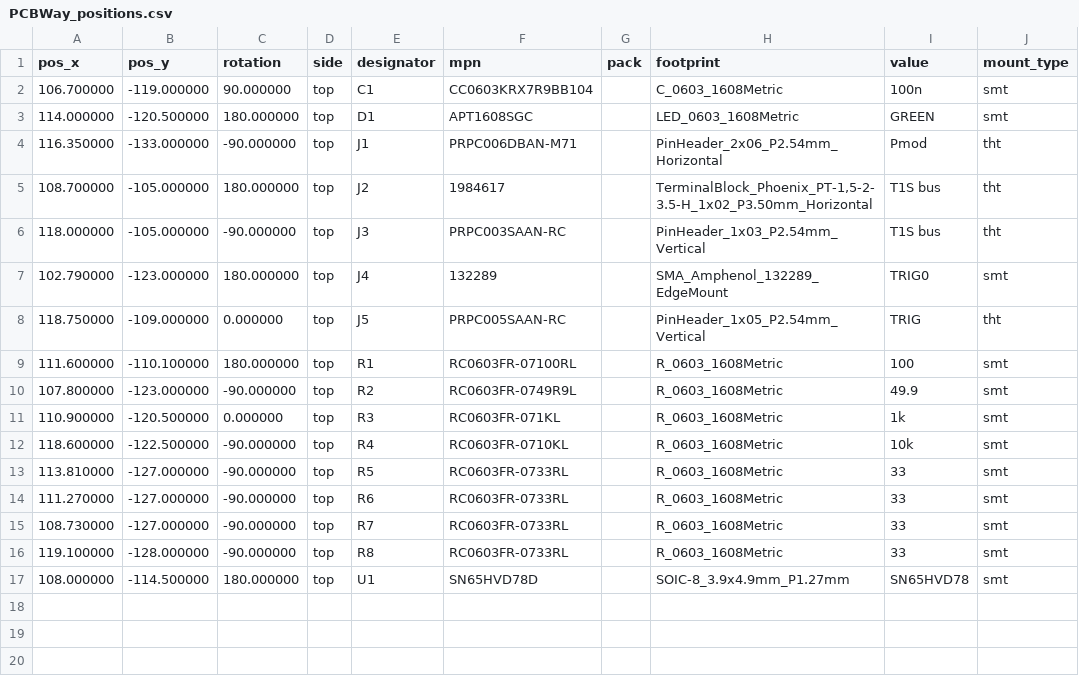
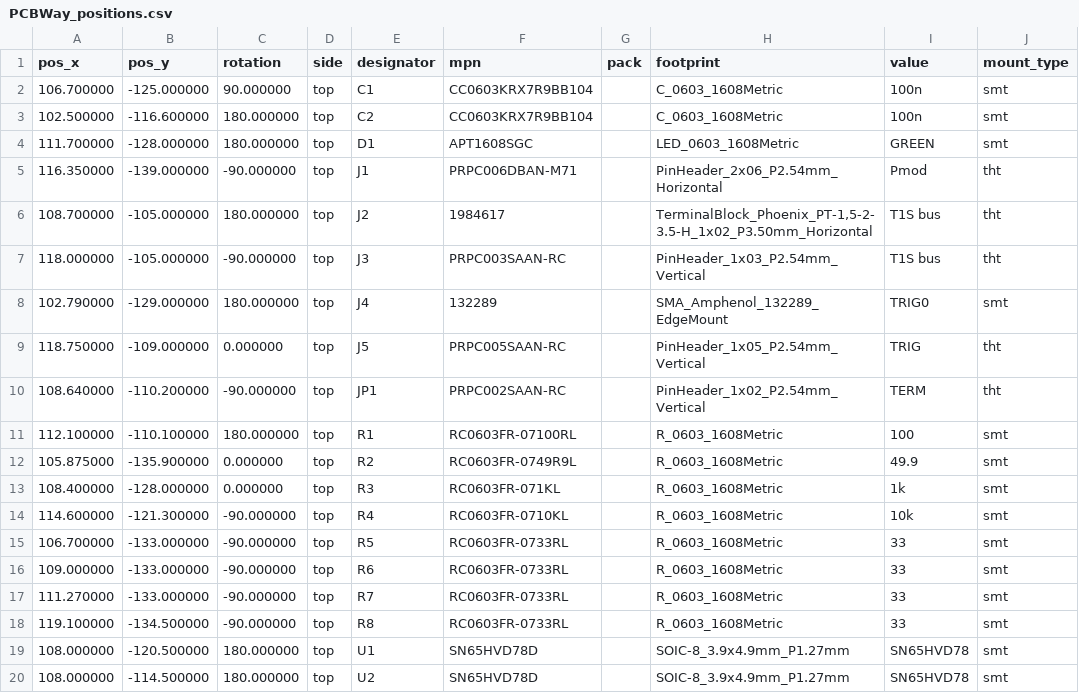
Before and after one commit to leemagnusson/fpga, a CSV file: t1s_trigger/pmod/out/PCBWay_positions.csv, drawn as a sheet.

Commit message:
more trigger

```diff
--- a/t1s_trigger/pmod/out/PCBWay_positions.csv
+++ b/t1s_trigger/pmod/out/PCBWay_positions.csv
@@ -1,17 +1,20 @@
 pos_x,pos_y,rotation,side,designator,mpn,pack,footprint,value,mount_type
-106.700000,-119.000000,90.000000,top,C1,CC0603KRX7R9BB104,,C_0603_1608Metric,100n,smt
-114.000000,-120.500000,180.000000,top,D1,APT1608SGC,,LED_0603_1608Metric,GREEN,smt
-116.350000,-133.000000,-90.000000,top,J1,PRPC006DBAN-M71,,PinHeader_2x06_P2.54mm_Horizontal,Pmod,tht
+106.700000,-125.000000,90.000000,top,C1,CC0603KRX7R9BB104,,C_0603_1608Metric,100n,smt
+102.500000,-116.600000,180.000000,top,C2,CC0603KRX7R9BB104,,C_0603_1608Metric,100n,smt
+111.700000,-128.000000,180.000000,top,D1,APT1608SGC,,LED_0603_1608Metric,GREEN,smt
+116.350000,-139.000000,-90.000000,top,J1,PRPC006DBAN-M71,,PinHeader_2x06_P2.54mm_Horizontal,Pmod,tht
 108.700000,-105.000000,180.000000,top,J2,1984617,,"TerminalBlock_Phoenix_PT-1,5-2-3.5-H_1x02_P3.50mm_Horizontal",T1S bus,tht
 118.000000,-105.000000,-90.000000,top,J3,PRPC003SAAN-RC,,PinHeader_1x03_P2.54mm_Vertical,T1S bus,tht
-102.790000,-123.000000,180.000000,top,J4,132289,,SMA_Amphenol_132289_EdgeMount,TRIG0,smt
+102.790000,-129.000000,180.000000,top,J4,132289,,SMA_Amphenol_132289_EdgeMount,TRIG0,smt
 118.750000,-109.000000,0.000000,top,J5,PRPC005SAAN-RC,,PinHeader_1x05_P2.54mm_Vertical,TRIG,tht
-111.600000,-110.100000,180.000000,top,R1,RC0603FR-07100RL,,R_0603_1608Metric,100,smt
-107.800000,-123.000000,-90.000000,top,R2,RC0603FR-0749R9L,,R_0603_1608Metric,49.9,smt
-110.900000,-120.500000,0.000000,top,R3,RC0603FR-071KL,,R_0603_1608Metric,1k,smt
-118.600000,-122.500000,-90.000000,top,R4,RC0603FR-0710KL,,R_0603_1608Metric,10k,smt
-113.810000,-127.000000,-90.000000,top,R5,RC0603FR-0733RL,,R_0603_1608Metric,33,smt
-111.270000,-127.000000,-90.000000,top,R6,RC0603FR-0733RL,,R_0603_1608Metric,33,smt
-108.730000,-127.000000,-90.000000,top,R7,RC0603FR-0733RL,,R_0603_1608Metric,33,smt
-119.100000,-128.000000,-90.000000,top,R8,RC0603FR-0733RL,,R_0603_1608Metric,33,smt
-108.000000,-114.500000,180.000000,top,U1,SN65HVD78D,,SOIC-8_3.9x4.9mm_P1.27mm,SN65HVD78,smt
+108.640000,-110.200000,-90.000000,top,JP1,PRPC002SAAN-RC,,PinHeader_1x02_P2.54mm_Vertical,TERM,tht
+112.100000,-110.100000,180.000000,top,R1,RC0603FR-07100RL,,R_0603_1608Metric,100,smt
+105.875000,-135.900000,0.000000,top,R2,RC0603FR-0749R9L,,R_0603_1608Metric,49.9,smt
+108.400000,-128.000000,0.000000,top,R3,RC0603FR-071KL,,R_0603_1608Metric,1k,smt
+114.600000,-121.300000,-90.000000,top,R4,RC0603FR-0710KL,,R_0603_1608Metric,10k,smt
+106.700000,-133.000000,-90.000000,top,R5,RC0603FR-0733RL,,R_0603_1608Metric,33,smt
+109.000000,-133.000000,-90.000000,top,R6,RC0603FR-0733RL,,R_0603_1608Metric,33,smt
+111.270000,-133.000000,-90.000000,top,R7,RC0603FR-0733RL,,R_0603_1608Metric,33,smt
+119.100000,-134.500000,-90.000000,top,R8,RC0603FR-0733RL,,R_0603_1608Metric,33,smt
+108.000000,-120.500000,180.000000,top,U1,SN65HVD78D,,SOIC-8_3.9x4.9mm_P1.27mm,SN65HVD78,smt
+108.000000,-114.500000,180.000000,top,U2,SN65HVD78D,,SOIC-8_3.9x4.9mm_P1.27mm,SN65HVD78,smt
```
Also changed, not shown: t1s_trigger/pmod/out/PCBWay_bom.csv, t1s_trigger/pmod/out/bom.csv, 41 other files.
